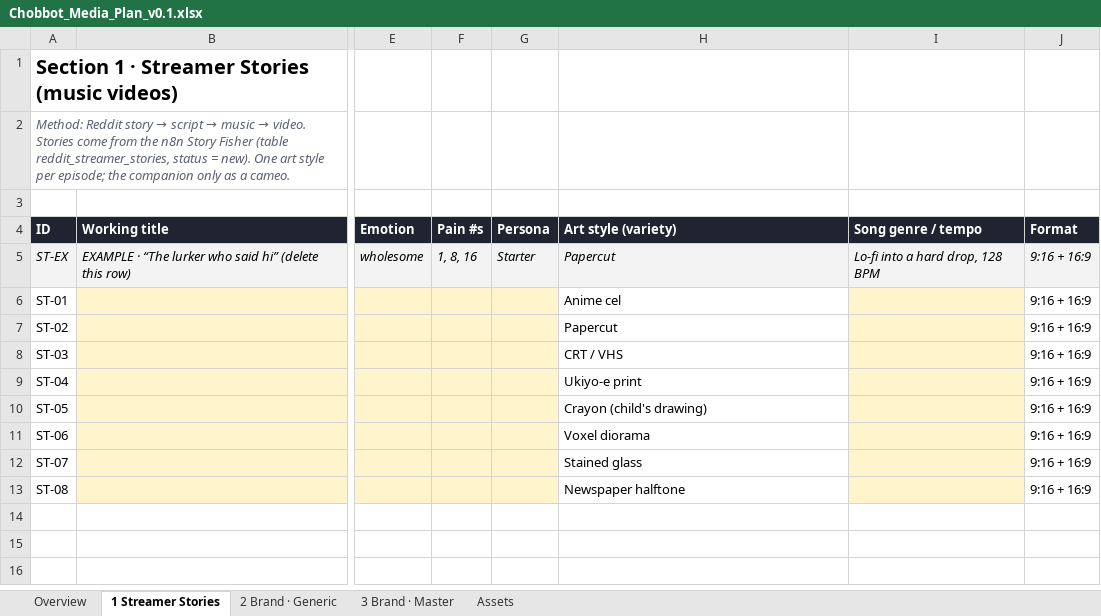
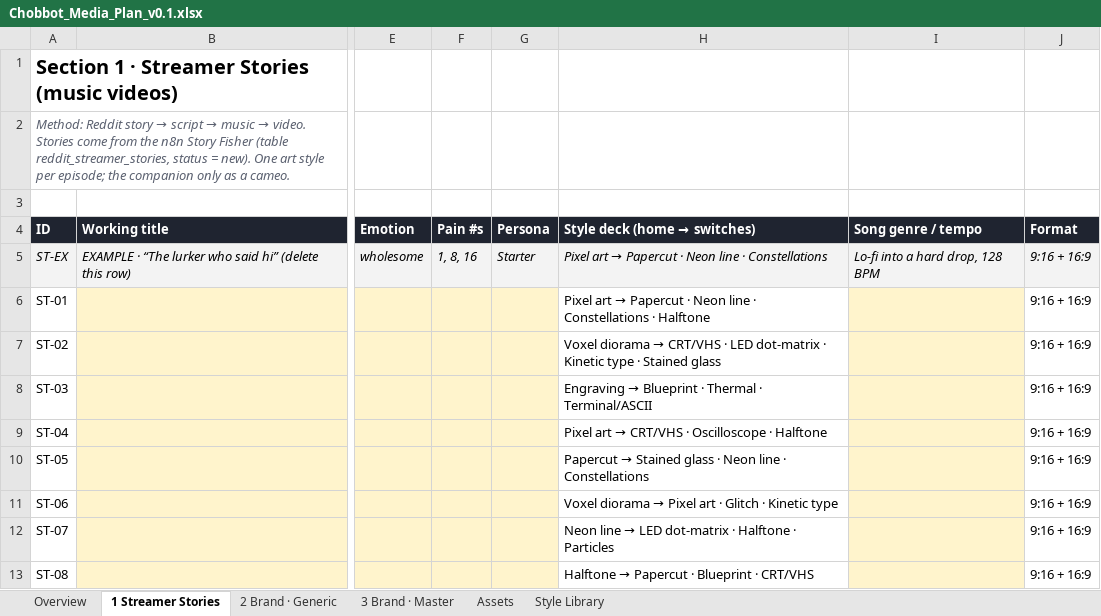
Before and after one commit to choblytics-droid/Chobbot, an Excel workbook: brand-video/plan/Chobbot_Media_Plan_v0.1.xlsx, sheet 1 Streamer Stories, drawn as a sheet; only a part is shown, gaps mark what is left out; values as stored, in another font and other column widths than the file's, no borders; charts and pictures and conditional formats not drawn; the diff names each change by its address in the sheet, - before the commit and + after, or states it on an @@ line.

```diff
--- a/brand-video/plan/Chobbot_Media_Plan_v0.1.xlsx (sheet 1 Streamer Stories)
+++ b/brand-video/plan/Chobbot_Media_Plan_v0.1.xlsx (sheet 1 Streamer Stories)
+sheet tab: Style Library
@@ H4: Art style (variety) → Style deck (home → switches) @@
@@ H5 (Style deck (home → switches)): Papercut → Pixel art → Papercut · Neon line · Constellations @@
@@ H6 (Style deck (home → switches)): Anime cel → Pixel art → Papercut · Neon line · Constellations · Halftone @@
@@ H7 (Style deck (home → switches)): Papercut → Voxel diorama → CRT/VHS · LED dot-matrix · Kinetic type · Stained glass @@
@@ H8 (Style deck (home → switches)): CRT / VHS → Engraving → Blueprint · Thermal · Terminal/ASCII @@
@@ H9 (Style deck (home → switches)): Ukiyo-e print → Pixel art → CRT/VHS · Oscilloscope · Halftone @@
@@ H10 (Style deck (home → switches)): Crayon (child's drawing) → Papercut → Stained glass · Neon line · Constellations @@
@@ H11 (Style deck (home → switches)): Voxel diorama → Voxel diorama → Pixel art · Glitch · Kinetic type @@
@@ H12 (Style deck (home → switches)): Stained glass → Neon line → LED dot-matrix · Halftone · Particles @@
@@ H13 (Style deck (home → switches)): Newspaper halftone → Halftone → Papercut · Blueprint · CRT/VHS @@
```
Also changed, not shown: sheet 2 Brand · Generic, sheet Assets, sheet Overview, charts or pictures, 3 other files.
